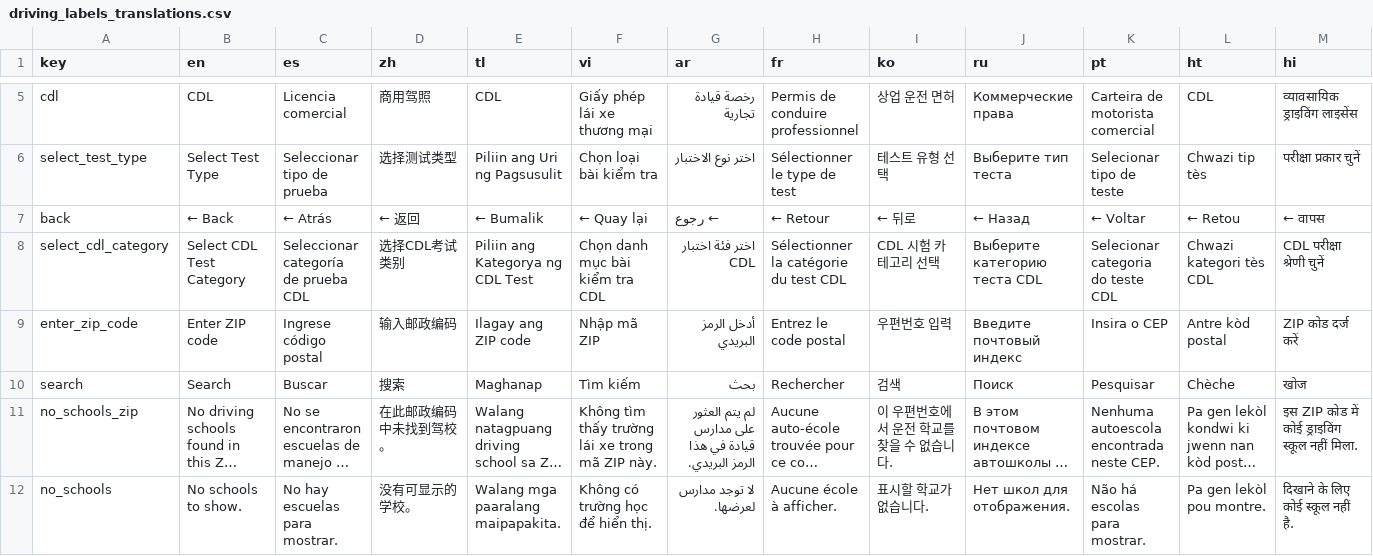
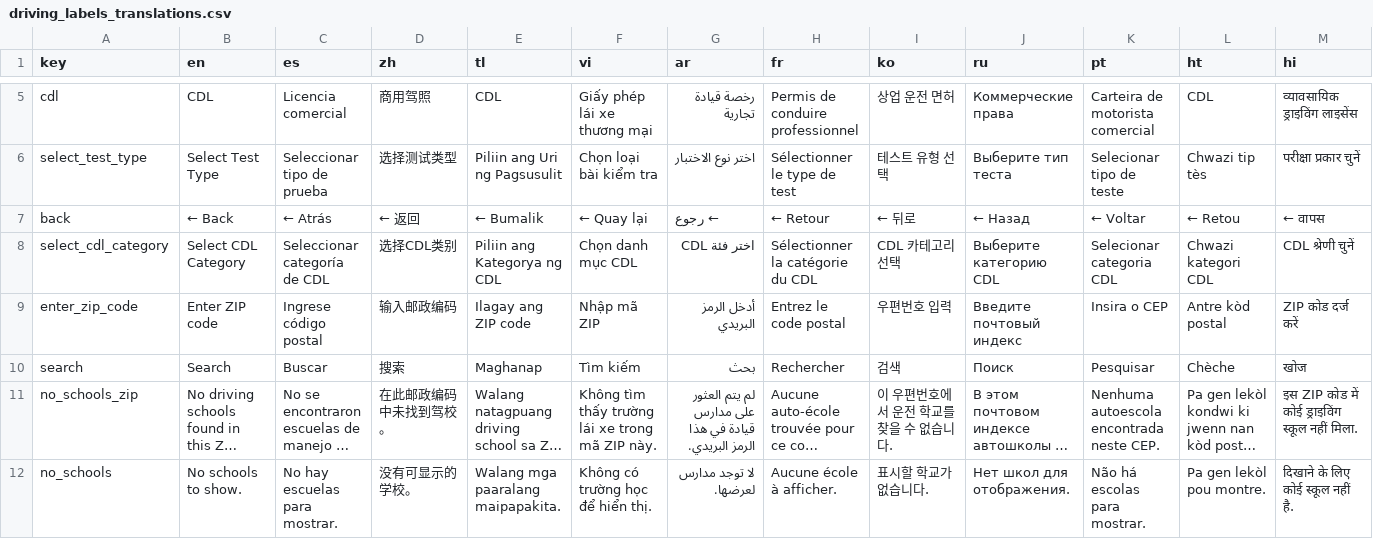
Before and after one commit to angadchhikara12/something_stuffy, a CSV file: driving_labels_translations.csv, drawn as a sheet; only a part is shown, gaps mark what is left out; long unchanged cells end in …; the diff covers the shown part only; the diff names each change by its address in the sheet, - before the commit and + after, or states it on an @@ line.

Commit message:
Update driving_labels_translations.csv

```diff
--- a/driving_labels_translations.csv
+++ b/driving_labels_translations.csv
-B8 (en): Select CDL Test Category
+B8 (en): Select CDL Category
-C8 (es): Seleccionar categoría de prueba CDL
+C8 (es): Seleccionar categoría de CDL
-D8 (zh): 选择CDL考试类别
+D8 (zh): 选择CDL类别
-E8 (tl): Piliin ang Kategorya ng CDL Test
+E8 (tl): Piliin ang Kategorya ng CDL
-F8 (vi): Chọn danh mục bài kiểm tra CDL
+F8 (vi): Chọn danh mục CDL
-G8 (ar): اختر فئة اختبار CDL
+G8 (ar): اختر فئة CDL
-H8 (fr): Sélectionner la catégorie du test CDL
+H8 (fr): Sélectionner la catégorie du CDL
-I8 (ko): CDL 시험 카테고리 선택
+I8 (ko): CDL 카테고리 선택
-J8 (ru): Выберите категорию теста CDL
+J8 (ru): Выберите категорию CDL
-K8 (pt): Selecionar categoria do teste CDL
+K8 (pt): Selecionar categoria CDL
-L8 (ht): Chwazi kategori tès CDL
+L8 (ht): Chwazi kategori CDL
-M8 (hi): CDL परीक्षा श्रेणी चुनें
+M8 (hi): CDL श्रेणी चुनें
```
Also changed, not shown: 19 edited cells elsewhere in this file.
